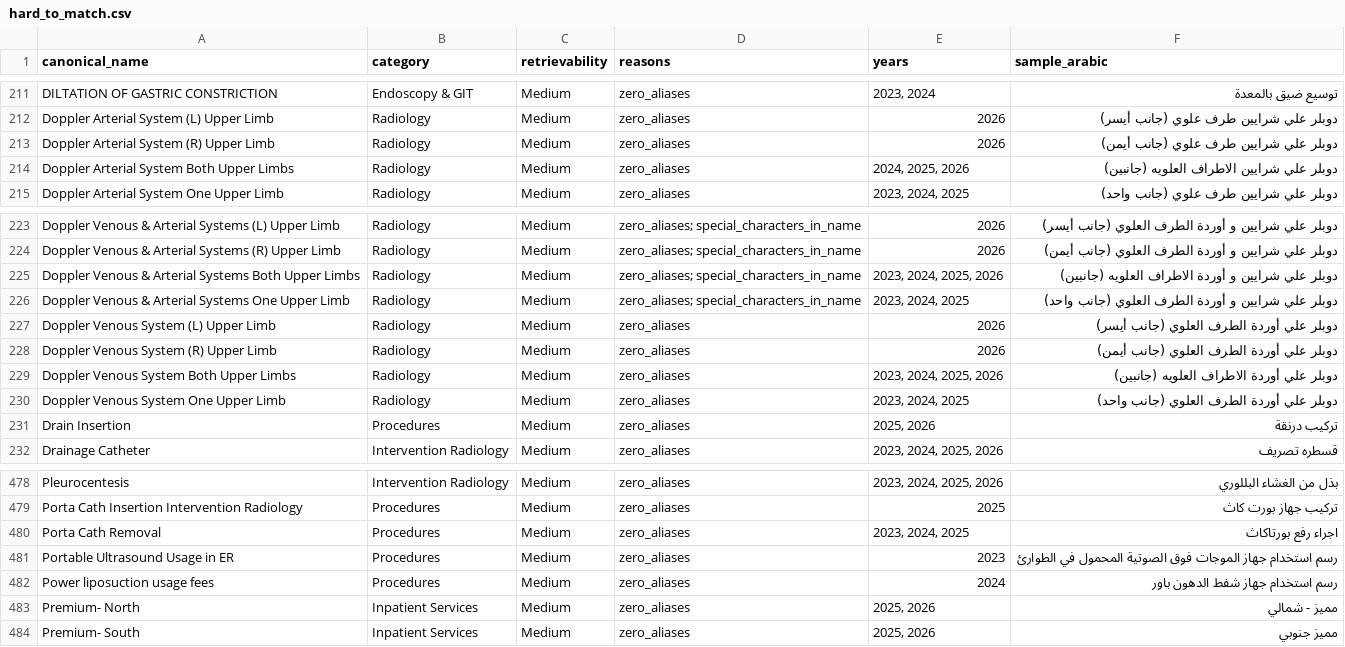
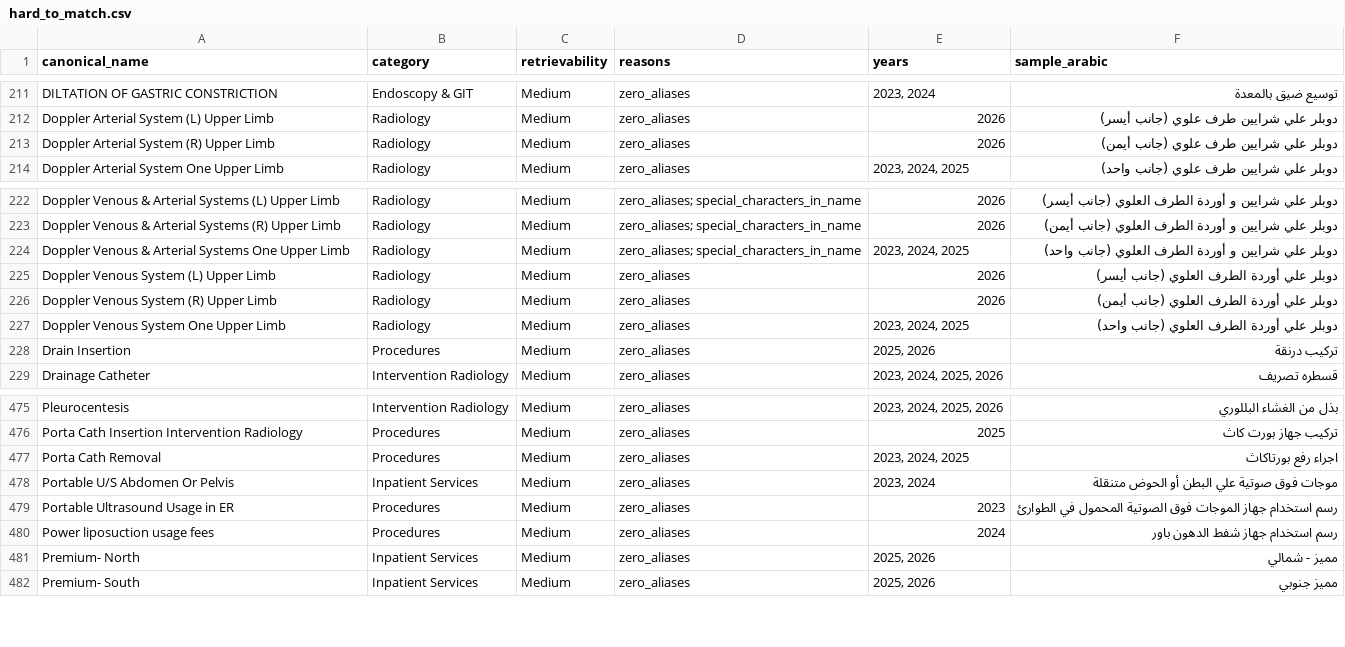
Before and after one commit to mohanadmd07/Elite-Pricelist-Crawler, a CSV file: reports/hard_to_match.csv, drawn as a sheet; only a part is shown, gaps mark what is left out.

```diff
--- a/reports/hard_to_match.csv
+++ b/reports/hard_to_match.csv
@@ -213,3 +213,2 @@ Doppler Arterial System (L) Upper Limb,Radiology,Medium,zero_aliases,2026,دوب
 Doppler Arterial System (R) Upper Limb,Radiology,Medium,zero_aliases,2026,دوبلر علي شرايين طرف علوي (جانب أيمن)
-Doppler Arterial System Both Upper Limbs,Radiology,Medium,zero_aliases,"2024, 2025, 2026",دوبلر علي شرايين الاطراف العلويه (جانبين)
 Doppler Arterial System One Upper Limb,Radiology,Medium,zero_aliases,"2023, 2024, 2025",دوبلر علي شرايين طرف علوي (جانب واحد)
@@ -224,3 +223,2 @@ Doppler Venous & Arterial Systems (L) Upper Limb,Radiology,Medium,zero_aliases;
 Doppler Venous & Arterial Systems (R) Upper Limb,Radiology,Medium,zero_aliases; special_characters_in_name,2026,دوبلر علي شرايين و أوردة الطرف العلوي (جانب أيمن)
-Doppler Venous & Arterial Systems Both Upper Limbs,Radiology,Medium,zero_aliases; special_characters_in_name,"2023, 2024, 2025, 2026",دوبلر علي شرايين و أوردة الاطراف العلويه (جانبين)
 Doppler Venous & Arterial Systems One Upper Limb,Radiology,Medium,zero_aliases; special_characters_in_name,"2023, 2024, 2025",دوبلر علي شرايين و أوردة الطرف العلوي (جانب واحد)
@@ -228,3 +226,2 @@ Doppler Venous System (L) Upper Limb,Radiology,Medium,zero_aliases,2026,دوبل
 Doppler Venous System (R) Upper Limb,Radiology,Medium,zero_aliases,2026,دوبلر علي أوردة الطرف العلوي (جانب أيمن)
-Doppler Venous System Both Upper Limbs,Radiology,Medium,zero_aliases,"2023, 2024, 2025, 2026",دوبلر علي أوردة الاطراف العلويه (جانبين)
 Doppler Venous System One Upper Limb,Radiology,Medium,zero_aliases,"2023, 2024, 2025",دوبلر علي أوردة الطرف العلوي (جانب واحد)
@@ -480,2 +477,3 @@ Porta Cath Insertion Intervention Radiology,Procedures,Medium,zero_aliases,2025,
 Porta Cath Removal,Procedures,Medium,zero_aliases,"2023, 2024, 2025",اجراء رفع بورتاكاث
+Portable U/S Abdomen Or Pelvis,Inpatient Services,Medium,zero_aliases,"2023, 2024",موجات فوق صوتية علي البطن أو الحوض متنقلة
 Portable Ultrasound Usage in ER,Procedures,Medium,zero_aliases,2023,رسم استخدام جهاز الموجات فوق الصوتية المحمول في الطوارئ
```
Also changed, not shown: reports/alias_candidates.csv, reports/clinical_review_2023.csv, 17 other files.
